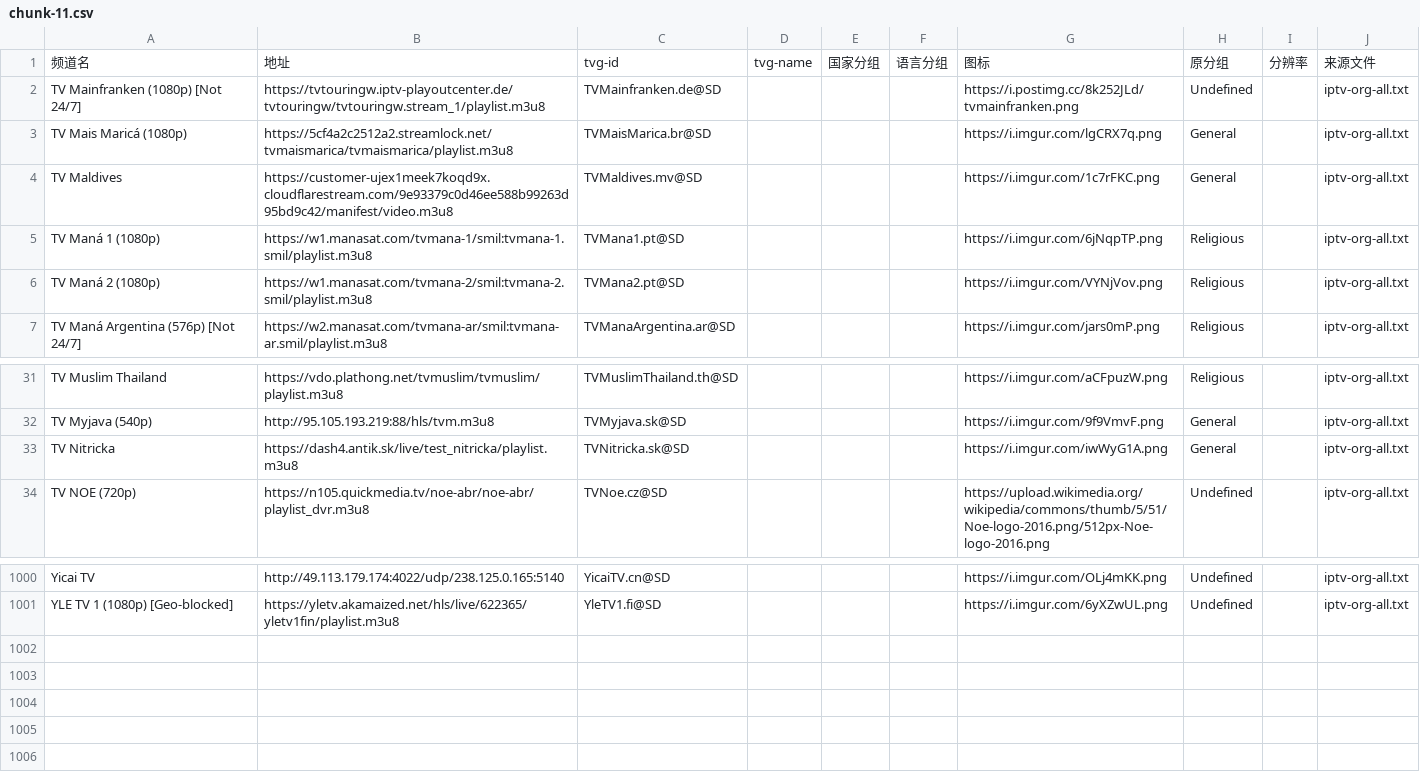
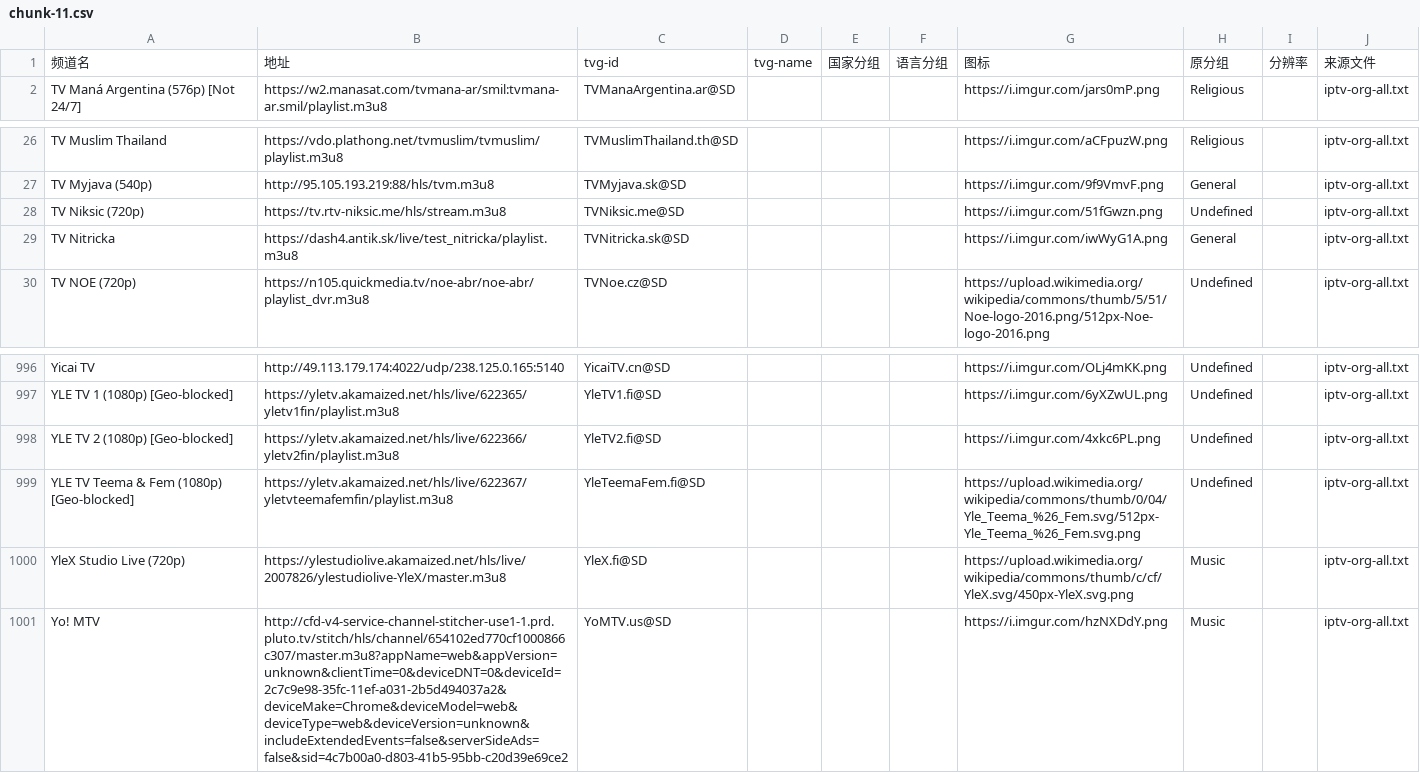
Before and after one commit to niuinyang/niuin-s-iptv, a CSV file: output/middle/chunk/chunk-11.csv, drawn as a sheet; only a part is shown, gaps mark what is left out.

```diff
--- a/output/middle/chunk/chunk-11.csv
+++ b/output/middle/chunk/chunk-11.csv
@@ -1,7 +1,2 @@
 频道名,地址,tvg-id,tvg-name,国家分组,语言分组,图标,原分组,分辨率,来源文件
-TV Mainfranken (1080p) [Not 24/7],https://tvtouringw.iptv-playoutcenter.de/tvtouringw/tvtouringw.stream_1/playlist.m3u8,TVMainfranken.de@SD,,,,https://i.postimg.cc/8k252JLd/tvmainfranken.png,Undefined,,iptv-org-all.txt
-TV Mais Maricá (1080p),https://5cf4a2c2512a2.streamlock.net/tvmaismarica/tvmaismarica/playlist.m3u8,TVMaisMarica.br@SD,,,,https://i.imgur.com/lgCRX7q.png,General,,iptv-org-all.txt
-TV Maldives,https://customer-ujex1meek7koqd9x.cloudflarestream.com/9e93379c0d46ee588b99263d95bd9c42/manifest/video.m3u8,TVMaldives.mv@SD,,,,https://i.imgur.com/1c7rFKC.png,General,,iptv-org-all.txt
-TV Maná 1 (1080p),https://w1.manasat.com/tvmana-1/smil:tvmana-1.smil/playlist.m3u8,TVMana1.pt@SD,,,,https://i.imgur.com/6jNqpTP.png,Religious,,iptv-org-all.txt
-TV Maná 2 (1080p),https://w1.manasat.com/tvmana-2/smil:tvmana-2.smil/playlist.m3u8,TVMana2.pt@SD,,,,https://i.imgur.com/VYNjVov.png,Religious,,iptv-org-all.txt
 TV Maná Argentina (576p) [Not 24/7],https://w2.manasat.com/tvmana-ar/smil:tvmana-ar.smil/playlist.m3u8,TVManaArgentina.ar@SD,,,,https://i.imgur.com/jars0mP.png,Religious,,iptv-org-all.txt
@@ -32,2 +27,3 @@ TV Muslim Thailand,https://vdo.plathong.net/tvmuslim/tvmuslim/playlist.m3u8,TVMu
 TV Myjava (540p),http://95.105.193.219:88/hls/tvm.m3u8,TVMyjava.sk@SD,,,,https://i.imgur.com/9f9VmvF.png,General,,iptv-org-all.txt
+TV Niksic (720p),https://tv.rtv-niksic.me/hls/stream.m3u8,TVNiksic.me@SD,,,,https://i.imgur.com/51fGwzn.png,Undefined,,iptv-org-all.txt
 TV Nitricka,https://dash4.antik.sk/live/test_nitricka/playlist.m3u8,TVNitricka.sk@SD,,,,https://i.imgur.com/iwWyG1A.png,General,,iptv-org-all.txt
@@ -1001 +997,5 @@ Yicai TV,http://49.113.179.174:4022/udp/238.125.0.165:5140,YicaiTV.cn@SD,,,,http
 YLE TV 1 (1080p) [Geo-blocked],https://yletv.akamaized.net/hls/live/622365/yletv1fin/playlist.m3u8,YleTV1.fi@SD,,,,https://i.imgur.com/6yXZwUL.png,Undefined,,iptv-org-all.txt
+YLE TV 2 (1080p) [Geo-blocked],https://yletv.akamaized.net/hls/live/622366/yletv2fin/playlist.m3u8,YleTV2.fi@SD,,,,https://i.imgur.com/4xkc6PL.png,Undefined,,iptv-org-all.txt
+YLE TV Teema & Fem (1080p) [Geo-blocked],https://yletv.akamaized.net/hls/live/622367/yletvteemafemfin/playlist.m3u8,YleTeemaFem.fi@SD,,,,https://upload.wikimedia.org/wikipedia/commons/thumb/0/04/Yle_Teema_%26_Fem.svg/512px-Yle_Teema_%26_Fem.svg.png,Undefined,,iptv-org-all.txt
+YleX Studio Live (720p),https://ylestudiolive.akamaized.net/hls/live/2007826/ylestudiolive-YleX/master.m3u8,YleX.fi@SD,,,,https://upload.wikimedia.org/wikipedia/commons/thumb/c/cf/YleX.svg/450px-YleX.svg.png,Music,,iptv-org-all.txt
+Yo! MTV,http://cfd-v4-service-channel-stitcher-use1-1.prd.pluto.tv/stitch/hls/channel/654102ed770cf1000866c307/master.m3u8?appName=web&appVersion=unknown&clientTime=0&deviceDNT=0&deviceId=2c7c9e98-35fc-11ef-a031-2b5d494037a2&deviceMake=Chrome&deviceModel=web&deviceType=web&deviceVersion=unknown&includeExtendedEvents=false&serverSideAds=false&sid=4c7b00a0-d803-41b5-95bb-c20d39e69ce2,YoMTV.us@SD,,,,https://i.imgur.com/hzNXDdY.png,Music,,iptv-org-all.txt
```
Also changed, not shown: output/middle/chunk/chunk-10.csv, output/middle/chunk/chunk-12.csv, 19 other files.
